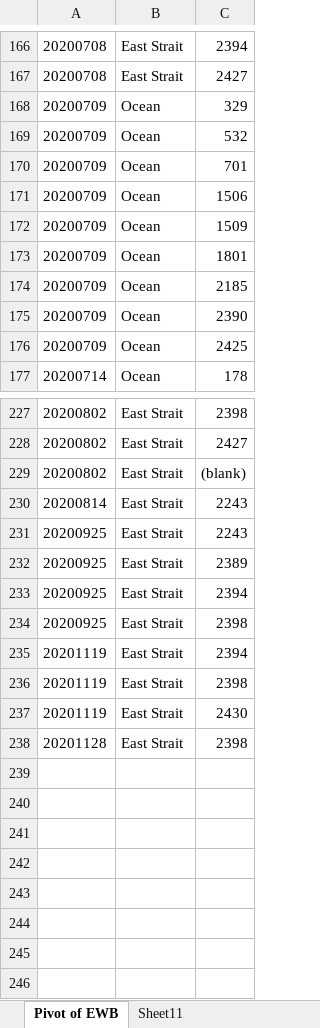
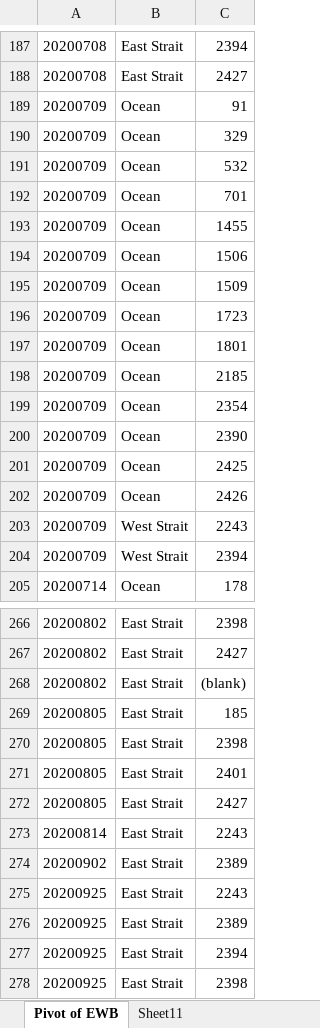
Before and after one commit to lizallyn/Project-Mysids, an Excel workbook: Sighting and Identifications Query through 2020.xlsx, sheet Pivot of EWB, drawn as a sheet; only a part is shown, gaps mark what is left out; the shorter side is filled out with more unchanged rows; values as stored, in another font and other column widths than the file's, no borders; the diff covers the shown part only; the diff names each change by its address in the sheet, - before the commit and + after, or states it on an @@ line.

```diff
--- a/Sighting and Identifications Query through 2020.xlsx (sheet Pivot of EWB)
+++ b/Sighting and Identifications Query through 2020.xlsx (sheet Pivot of EWB)
+row 189: 20200709 | Ocean | 91
+row 193: 20200709 | Ocean | 1455
+row 196: 20200709 | Ocean | 1723
+row 199: 20200709 | Ocean | 2354
+row 202: 20200709 | Ocean | 2426
+row 203: 20200709 | West Strait | 2243
+row 204: 20200709 | West Strait | 2394
+row 269: 20200805 | East Strait | 185
+row 270: 20200805 | East Strait | 2398
+row 271: 20200805 | East Strait | 2401
+row 272: 20200805 | East Strait | 2427
+row 274: 20200902 | East Strait | 2389
```
Also changed, not shown: 32 added rows and 1 edited cell elsewhere in this sheet, sheet Sheet11, sheet IDs per day per region MA All, sheet IDs per day per region MA feed, 1 other file.
